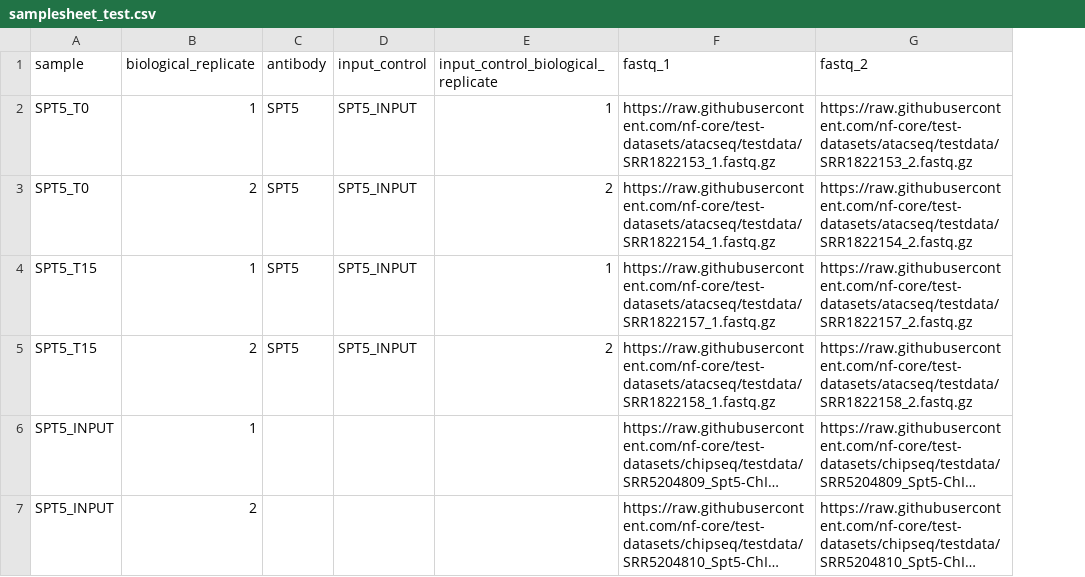
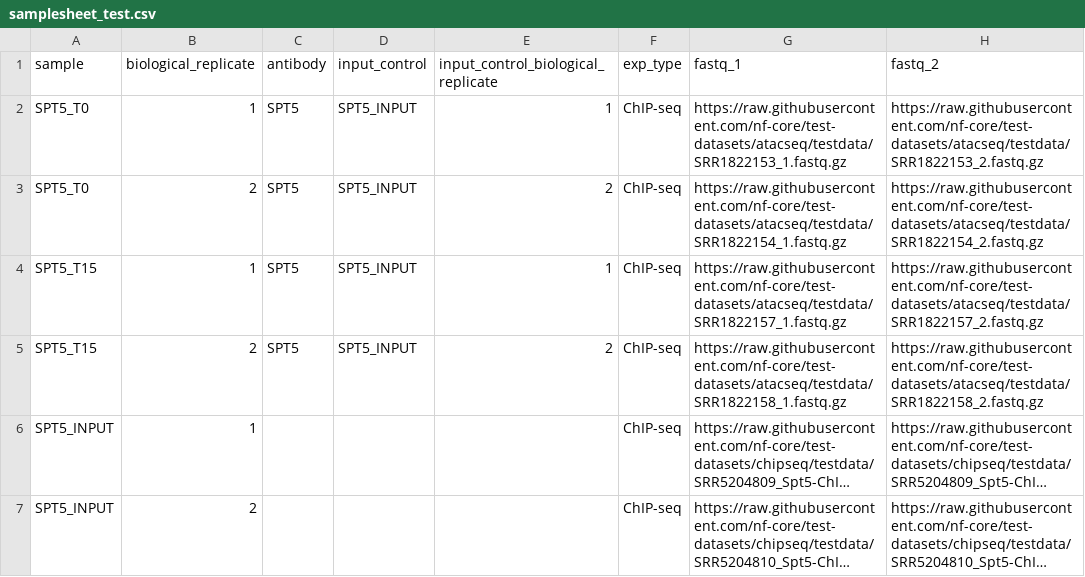
Before and after one commit to samuelruizperez/crepas, a CSV file: assets/test-datasets/samplesheet/v1.0.0/samplesheet_test.csv, drawn as a sheet; long unchanged cells end in …; the diff names each change by its address in the sheet, - before the commit and + after, or states it on an @@ line.

Commit message:
add missing column in samplesheet

```diff
--- a/assets/test-datasets/samplesheet/v1.0.0/samplesheet_test.csv
+++ b/assets/test-datasets/samplesheet/v1.0.0/samplesheet_test.csv
+column F (exp_type), rows 2-7: all ChIP-seq
```
Also changed, not shown: assets/test-datasets/samplesheet/v1.0.0/samplesheet_test_chipseq.csv.
